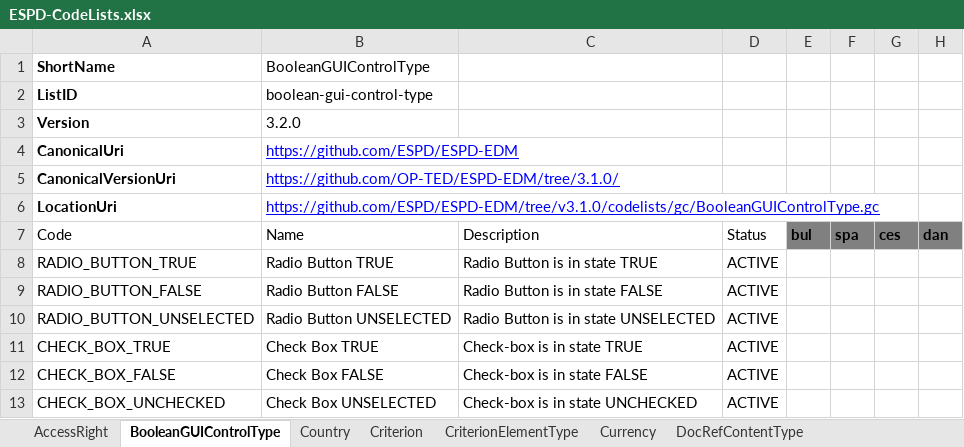
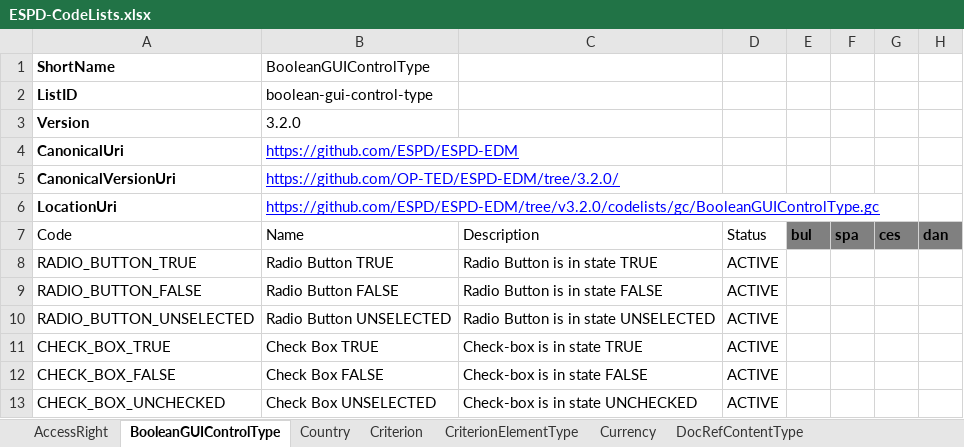
Before and after one commit to OP-TED/ESPD-EDM, an Excel workbook: __ESPDTeam__/ESPD-CodeLists.xlsx, sheet BooleanGUIControlType, drawn as a sheet; only a part is shown; values as stored, in another font and other column widths than the file's, no borders; table styles not drawn; the diff names each change by its address in the sheet, - before the commit and + after, or states it on an @@ line.

Commit message:
Updated version in technical codelists for 3.2.0 release (new update)

```diff
--- a/__ESPDTeam__/ESPD-CodeLists.xlsx (sheet BooleanGUIControlType)
+++ b/__ESPDTeam__/ESPD-CodeLists.xlsx (sheet BooleanGUIControlType)
-B5: https://github.com/OP-TED/ESPD-EDM/tree/3.1.0/
+B5: https://github.com/OP-TED/ESPD-EDM/tree/3.2.0/
-B6: https://github.com/ESPD/ESPD-EDM/tree/v3.1.0/codelists/gc/BooleanGUIControlType.gc
+B6: https://github.com/ESPD/ESPD-EDM/tree/v3.2.0/codelists/gc/BooleanGUIControlType.gc
```
Also changed, not shown: sheet PropertyGroupType, sheet EOIDType, sheet CriterionElementType, sheet FinancialRatioType, sheet ResponseDataType, 6 other files.
